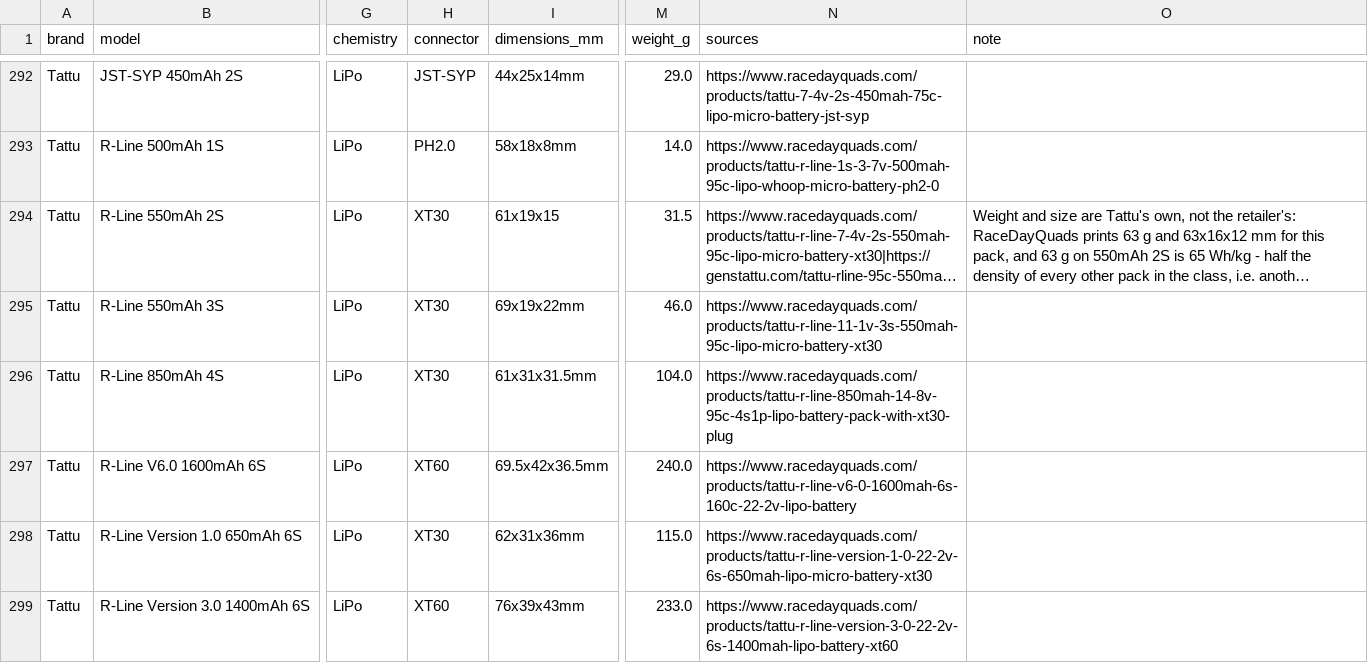
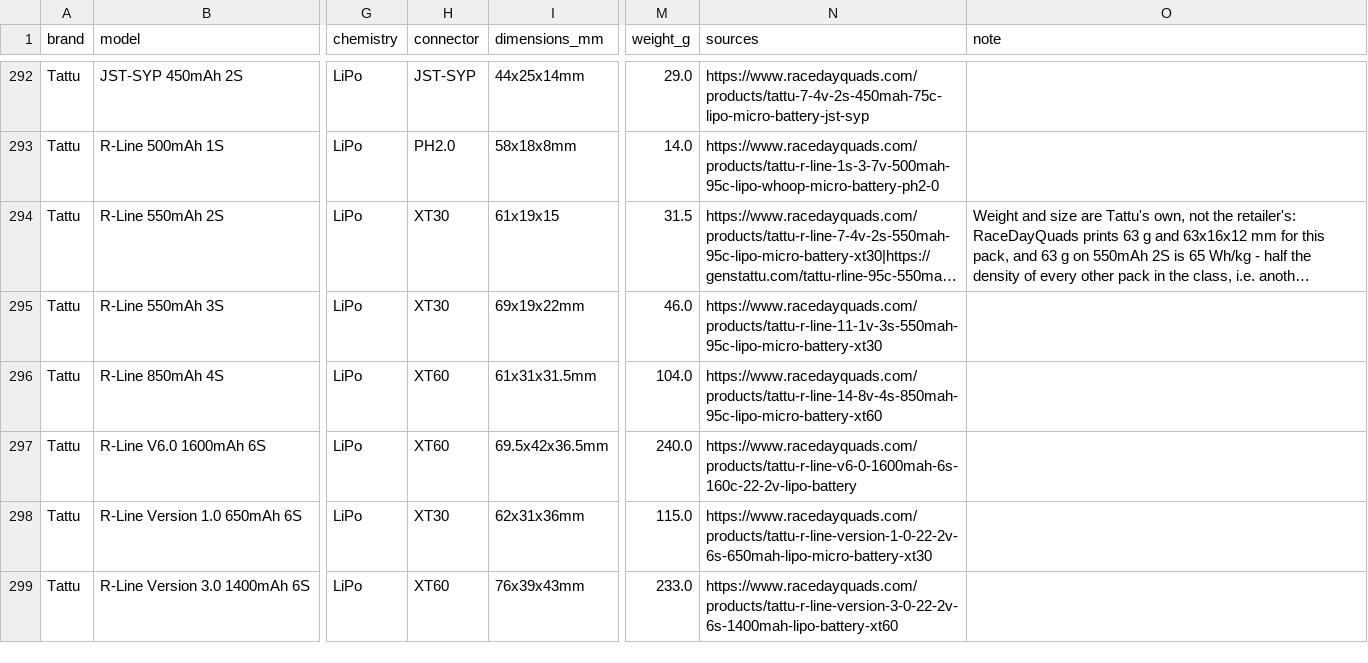
Before and after one commit to fpvdb/fpv-db-data, a CSV file: batteries.csv, drawn as a sheet; only a part is shown, gaps mark what is left out; long unchanged cells end in …; the diff names each change by its address in the sheet, - before the commit and + after, or states it on an @@ line.

Commit message:
Dataset export 2026-10-22

```diff
--- a/batteries.csv
+++ b/batteries.csv
-H296 (connector): XT30
+H296 (connector): XT60
-N296 (sources): https://www.racedayquads.com/products/tattu-r-line-850mah-14-8v-95c-4s1p-lipo-battery-pack-with-xt30-plug
+N296 (sources): https://www.racedayquads.com/products/tattu-r-line-14-8v-4s-850mah-95c-lipo-micro-battery-xt60
```
Also changed, not shown: 8 other files.
